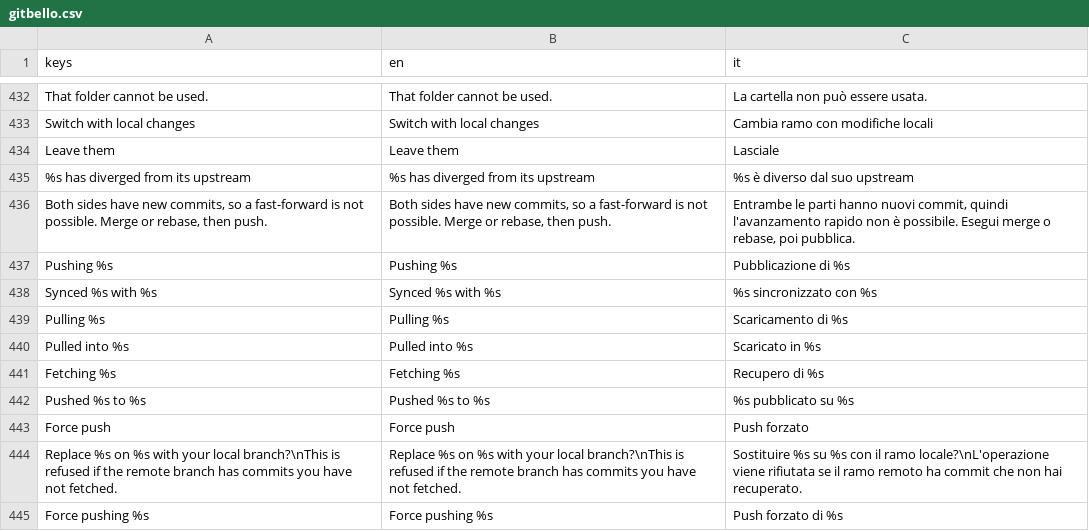
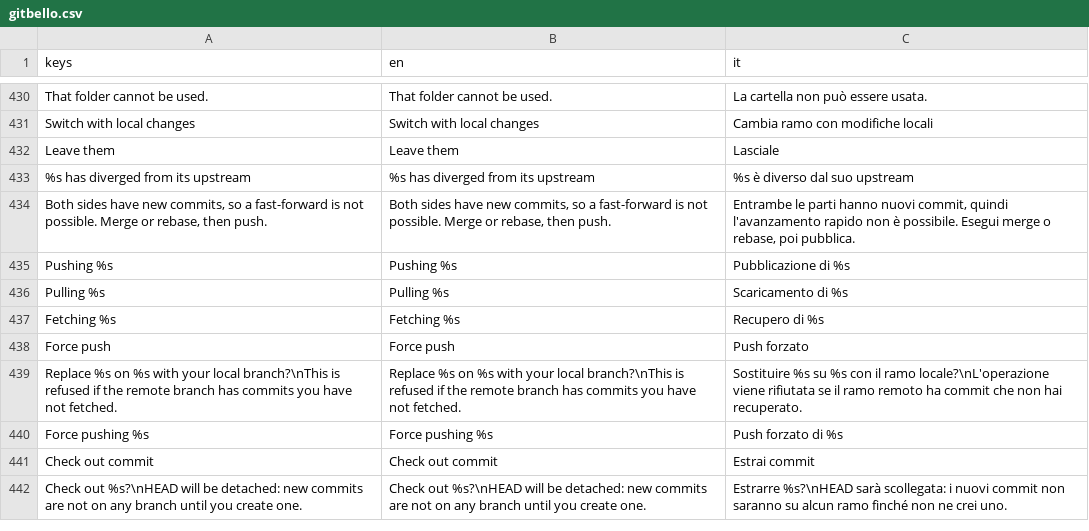
Before and after one commit to caleb-tognoli/gitbello, a CSV file: godot/localization/gitbello.csv, drawn as a sheet; only a part is shown, gaps mark what is left out; the shorter side is filled out with more unchanged rows; the diff covers the shown part only.

Commit message:
Squash cc/message-toasts-ui-ux-6423d3 into main
* Merge remote-tracking branch 'origin/main' into cc/message-toasts-ui-ux-6423d3
* feat(ui): show success toasts only when they add something
* feat(ui): compact toast cards at the bottom right

```diff
--- a/godot/localization/gitbello.csv
+++ b/godot/localization/gitbello.csv
@@ -437,7 +435,4 @@ keys,en,it
 "Pushing %s","Pushing %s","Pubblicazione di %s"
-"Synced %s with %s","Synced %s with %s","%s sincronizzato con %s"
 "Pulling %s","Pulling %s","Scaricamento di %s"
-"Pulled into %s","Pulled into %s","Scaricato in %s"
 "Fetching %s","Fetching %s","Recupero di %s"
-"Pushed %s to %s","Pushed %s to %s","%s pubblicato su %s"
 "Force push","Force push","Push forzato"
```
Also changed, not shown: 45 removed rows elsewhere in this file, 18 other files.
